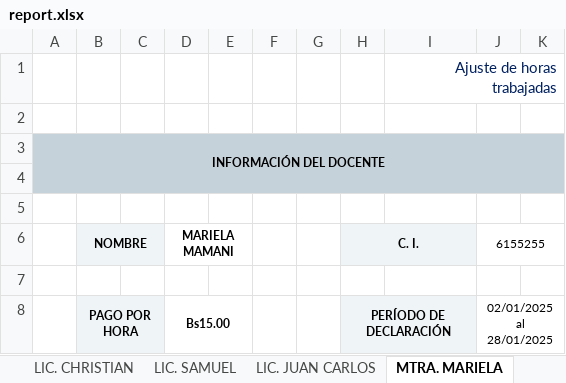
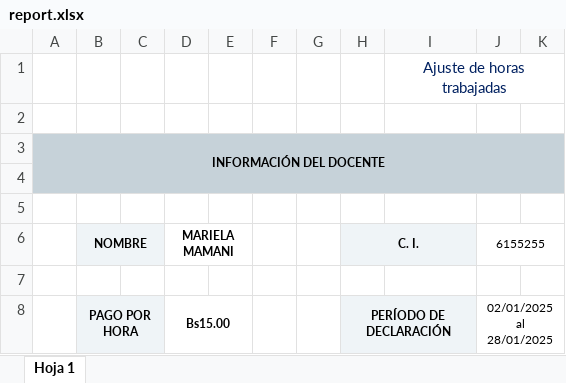
Before and after one commit to raquel-hash/asistencia-docente-ecos, an Excel workbook: plantilla/report.xlsx, sheet Hoja 1, drawn as a sheet; only a part is shown; values as stored, in another font and other column widths than the file's, no borders; charts and pictures not drawn; the diff covers the shown part only; the diff names each change by its address in the sheet, - before the commit and + after, or states it on an @@ line.

```diff
--- a/plantilla/report.xlsx (sheet Hoja 1)
+++ b/plantilla/report.xlsx (sheet Hoja 1)
-sheet tab: MTRA. MARIELA
+sheet tab: Hoja 1
-sheet tab: LIC. CHRISTIAN
-sheet tab: LIC. SAMUEL
-sheet tab: LIC. JUAN CARLOS
-I1 alignment: right
+I1 alignment: center
```
Also changed, not shown: 116 edited cells elsewhere in this sheet, other sheet tabs, charts or pictures, 4 other files.
